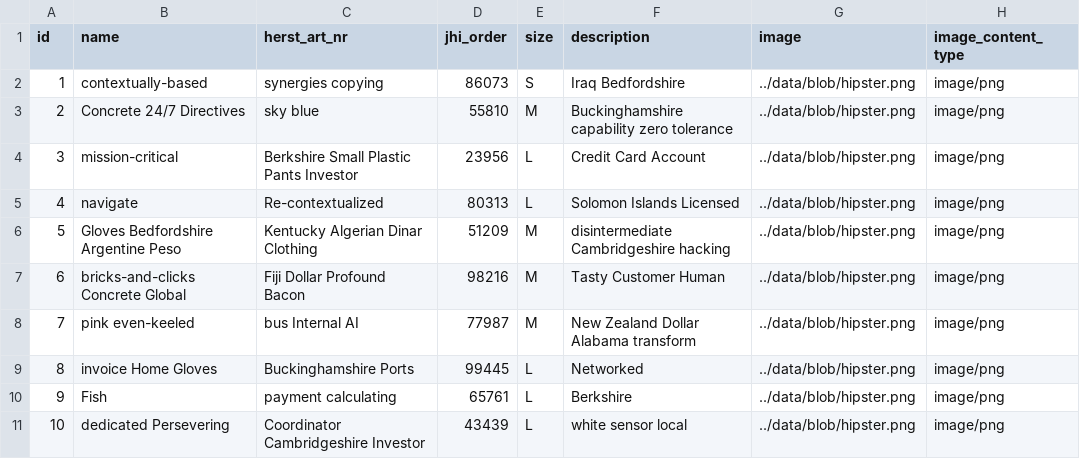
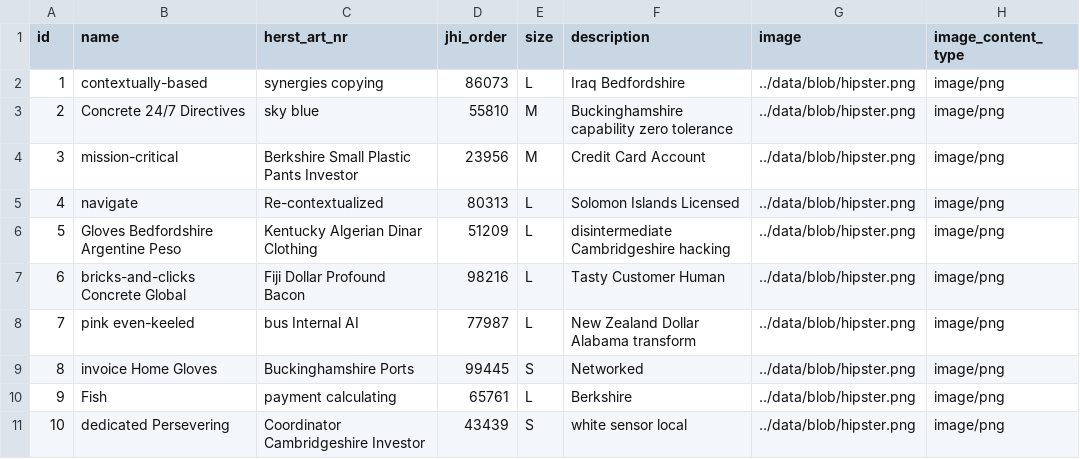
Before and after one commit to Mesqualito/example_jhipster_ecommerceapp, a CSV file: src/main/resources/config/liquibase/data/shop_image.csv, drawn as a sheet.

```diff
--- a/src/main/resources/config/liquibase/data/shop_image.csv
+++ b/src/main/resources/config/liquibase/data/shop_image.csv
@@ -1,11 +1,11 @@
 id;name;herst_art_nr;jhi_order;size;description;image;image_content_type
-1;contextually-based;synergies copying;86073;S;Iraq Bedfordshire;../data/blob/hipster.png;image/png
+1;contextually-based;synergies copying;86073;L;Iraq Bedfordshire;../data/blob/hipster.png;image/png
 2;Concrete 24/7 Directives;sky blue;55810;M;Buckinghamshire capability zero tolerance;../data/blob/hipster.png;image/png
-3;mission-critical;Berkshire Small Plastic Pants Investor;23956;L;Credit Card Account;../data/blob/hipster.png;image/png
+3;mission-critical;Berkshire Small Plastic Pants Investor;23956;M;Credit Card Account;../data/blob/hipster.png;image/png
 4;navigate;Re-contextualized;80313;L;Solomon Islands Licensed;../data/blob/hipster.png;image/png
-5;Gloves Bedfordshire Argentine Peso;Kentucky Algerian Dinar Clothing;51209;M;disintermediate Cambridgeshire hacking;../data/blob/hipster.png;image/png
-6;bricks-and-clicks Concrete Global;Fiji Dollar Profound Bacon;98216;M;Tasty Customer Human;../data/blob/hipster.png;image/png
-7;pink even-keeled;bus Internal AI;77987;M;New Zealand Dollar Alabama transform;../data/blob/hipster.png;image/png
-8;invoice Home Gloves;Buckinghamshire Ports;99445;L;Networked;../data/blob/hipster.png;image/png
+5;Gloves Bedfordshire Argentine Peso;Kentucky Algerian Dinar Clothing;51209;L;disintermediate Cambridgeshire hacking;../data/blob/hipster.png;image/png
+6;bricks-and-clicks Concrete Global;Fiji Dollar Profound Bacon;98216;L;Tasty Customer Human;../data/blob/hipster.png;image/png
+7;pink even-keeled;bus Internal AI;77987;L;New Zealand Dollar Alabama transform;../data/blob/hipster.png;image/png
+8;invoice Home Gloves;Buckinghamshire Ports;99445;S;Networked;../data/blob/hipster.png;image/png
 9;Fish;payment calculating;65761;L;Berkshire;../data/blob/hipster.png;image/png
-10;dedicated Persevering;Coordinator Cambridgeshire Investor;43439;L;white sensor local;../data/blob/hipster.png;image/png
+10;dedicated Persevering;Coordinator Cambridgeshire Investor;43439;S;white sensor local;../data/blob/hipster.png;image/png
```
Also changed, not shown: src/main/resources/config/liquibase/data/customer.csv, src/main/resources/config/liquibase/data/invoice.csv, 31 other files.
